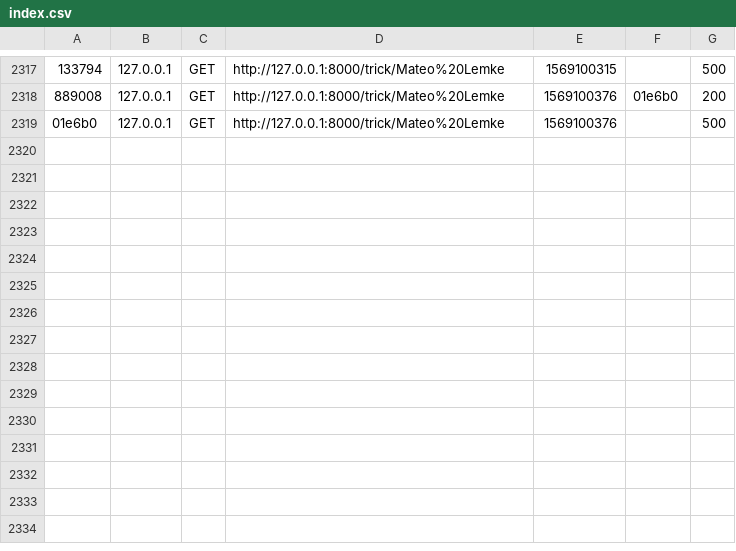
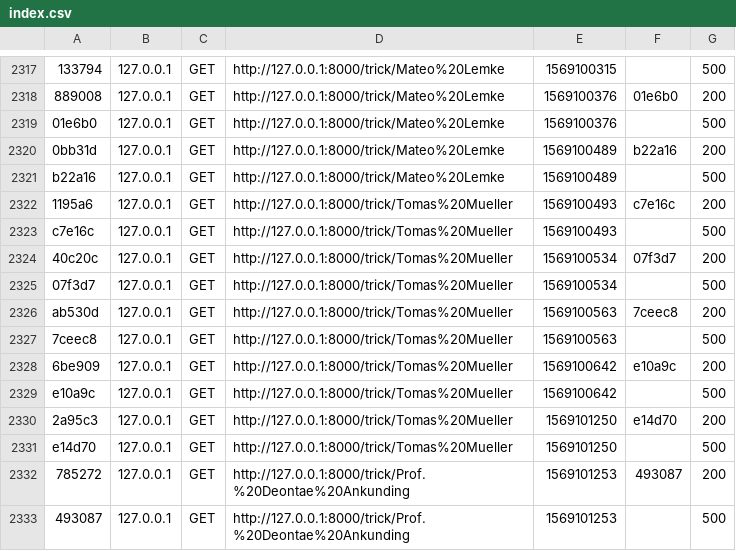
Before and after one commit to gillespatrick/snowtrick, a CSV file: P6/var/cache/dev/profiler/index.csv, drawn as a sheet; only a part is shown, gaps mark what is left out; the diff names each change by its address in the sheet, - before the commit and + after, or states it on an @@ line.

```diff
--- a/P6/var/cache/dev/profiler/index.csv
+++ b/P6/var/cache/dev/profiler/index.csv
+row 2320: 0bb31d | 127.0.0.1 | GET | http://127.0.0.1:8000/trick/Mateo%20Lemke | 1569100489 | b22a16 | 200
+row 2321: b22a16 | 127.0.0.1 | GET | http://127.0.0.1:8000/trick/Mateo%20Lemke | 1569100489 |  | 500
+row 2322: 1195a6 | 127.0.0.1 | GET | http://127.0.0.1:8000/trick/Tomas%20Mueller | 1569100493 | c7e16c | 200
+row 2323: c7e16c | 127.0.0.1 | GET | http://127.0.0.1:8000/trick/Tomas%20Mueller | 1569100493 |  | 500
+row 2324: 40c20c | 127.0.0.1 | GET | http://127.0.0.1:8000/trick/Tomas%20Mueller | 1569100534 | 07f3d7 | 200
+row 2325: 07f3d7 | 127.0.0.1 | GET | http://127.0.0.1:8000/trick/Tomas%20Mueller | 1569100534 |  | 500
+row 2326: ab530d | 127.0.0.1 | GET | http://127.0.0.1:8000/trick/Tomas%20Mueller | 1569100563 | 7ceec8 | 200
+row 2327: 7ceec8 | 127.0.0.1 | GET | http://127.0.0.1:8000/trick/Tomas%20Mueller | 1569100563 |  | 500
+row 2328: 6be909 | 127.0.0.1 | GET | http://127.0.0.1:8000/trick/Tomas%20Mueller | 1569100642 | e10a9c | 200
+row 2329: e10a9c | 127.0.0.1 | GET | http://127.0.0.1:8000/trick/Tomas%20Mueller | 1569100642 |  | 500
+row 2330: 2a95c3 | 127.0.0.1 | GET | http://127.0.0.1:8000/trick/Tomas%20Mueller | 1569101250 | e14d70 | 200
+row 2331: e14d70 | 127.0.0.1 | GET | http://127.0.0.1:8000/trick/Tomas%20Mueller | 1569101250 |  | 500
+row 2332: 785272 | 127.0.0.1 | GET | http://127.0.0.1:8000/trick/Prof.%20Deontae%20Ankunding | 1569101253 | 493087 | 200
+row 2333: 493087 | 127.0.0.1 | GET | http://127.0.0.1:8000/trick/Prof.%20Deontae%20Ankunding | 1569101253 |  | 500
```
Also changed, not shown: 20 other files.
